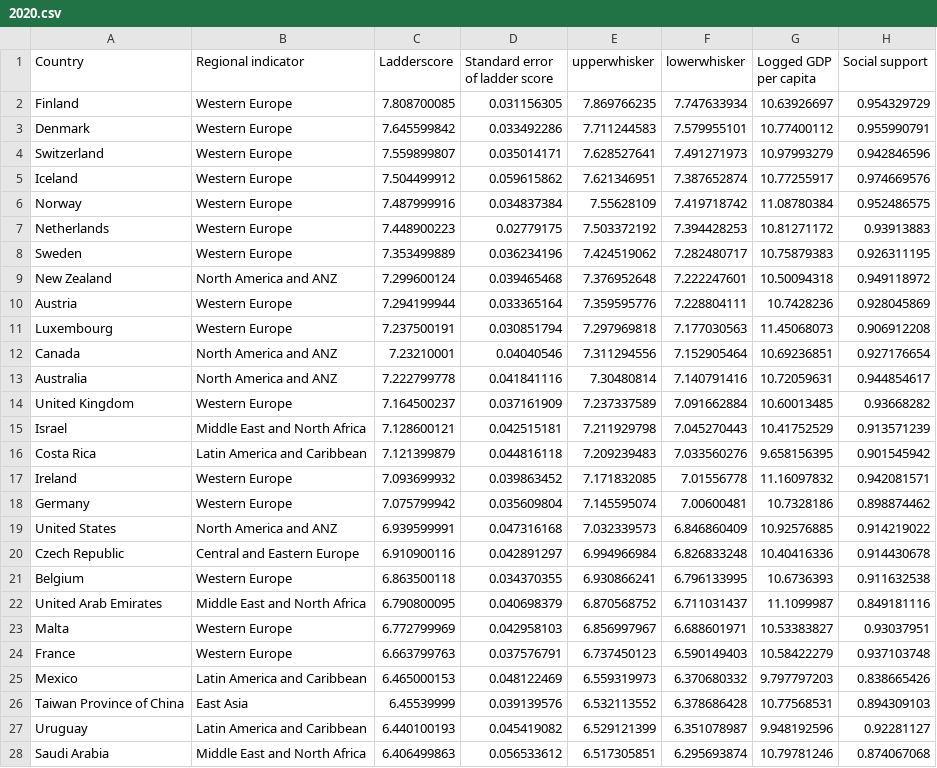
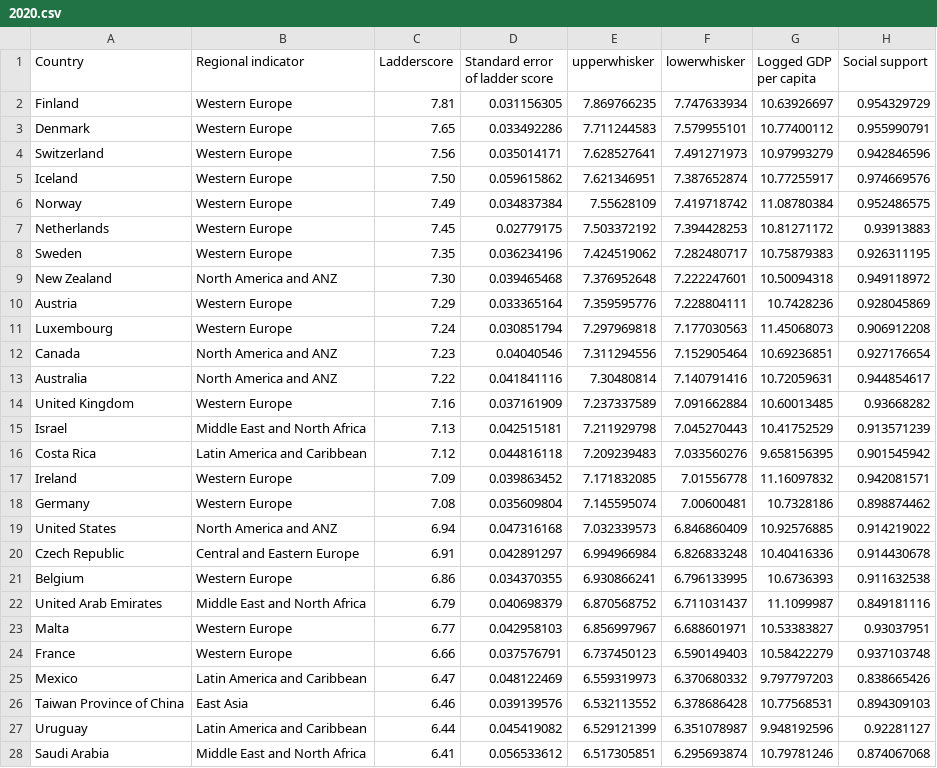
Before and after one commit to YichengPeng2209/homework9, a CSV file: data/2020.csv, drawn as a sheet; only a part is shown; the diff covers the shown part only; the diff names each change by its address in the sheet, - before the commit and + after, or states it on an @@ line.

Commit message:
update data decimal

```diff
--- a/data/2020.csv
+++ b/data/2020.csv
-C2 (Ladderscore): 7.808700085
+C2 (Ladderscore): 7.81
-C3 (Ladderscore): 7.645599842
+C3 (Ladderscore): 7.65
-C4 (Ladderscore): 7.559899807
+C4 (Ladderscore): 7.56
-C5 (Ladderscore): 7.504499912
+C5 (Ladderscore): 7.50
-C6 (Ladderscore): 7.487999916
+C6 (Ladderscore): 7.49
-C7 (Ladderscore): 7.448900223
+C7 (Ladderscore): 7.45
-C8 (Ladderscore): 7.353499889
+C8 (Ladderscore): 7.35
-C9 (Ladderscore): 7.299600124
+C9 (Ladderscore): 7.30
-C10 (Ladderscore): 7.294199944
+C10 (Ladderscore): 7.29
-C11 (Ladderscore): 7.237500191
+C11 (Ladderscore): 7.24
-C12 (Ladderscore): 7.23210001
+C12 (Ladderscore): 7.23
-C13 (Ladderscore): 7.222799778
+C13 (Ladderscore): 7.22
-C14 (Ladderscore): 7.164500237
+C14 (Ladderscore): 7.16
-C15 (Ladderscore): 7.128600121
+C15 (Ladderscore): 7.13
-C16 (Ladderscore): 7.121399879
+C16 (Ladderscore): 7.12
-C17 (Ladderscore): 7.093699932
+C17 (Ladderscore): 7.09
-C18 (Ladderscore): 7.075799942
+C18 (Ladderscore): 7.08
-C19 (Ladderscore): 6.939599991
+C19 (Ladderscore): 6.94
-C20 (Ladderscore): 6.910900116
+C20 (Ladderscore): 6.91
-C21 (Ladderscore): 6.863500118
+C21 (Ladderscore): 6.86
-C22 (Ladderscore): 6.790800095
+C22 (Ladderscore): 6.79
-C23 (Ladderscore): 6.772799969
+C23 (Ladderscore): 6.77
-C24 (Ladderscore): 6.663799763
+C24 (Ladderscore): 6.66
-C25 (Ladderscore): 6.465000153
+C25 (Ladderscore): 6.47
-C26 (Ladderscore): 6.45539999
+C26 (Ladderscore): 6.46
-C27 (Ladderscore): 6.440100193
+C27 (Ladderscore): 6.44
-C28 (Ladderscore): 6.406499863
+C28 (Ladderscore): 6.41
```
Also changed, not shown: 126 edited cells elsewhere in this file, 1 other file.
